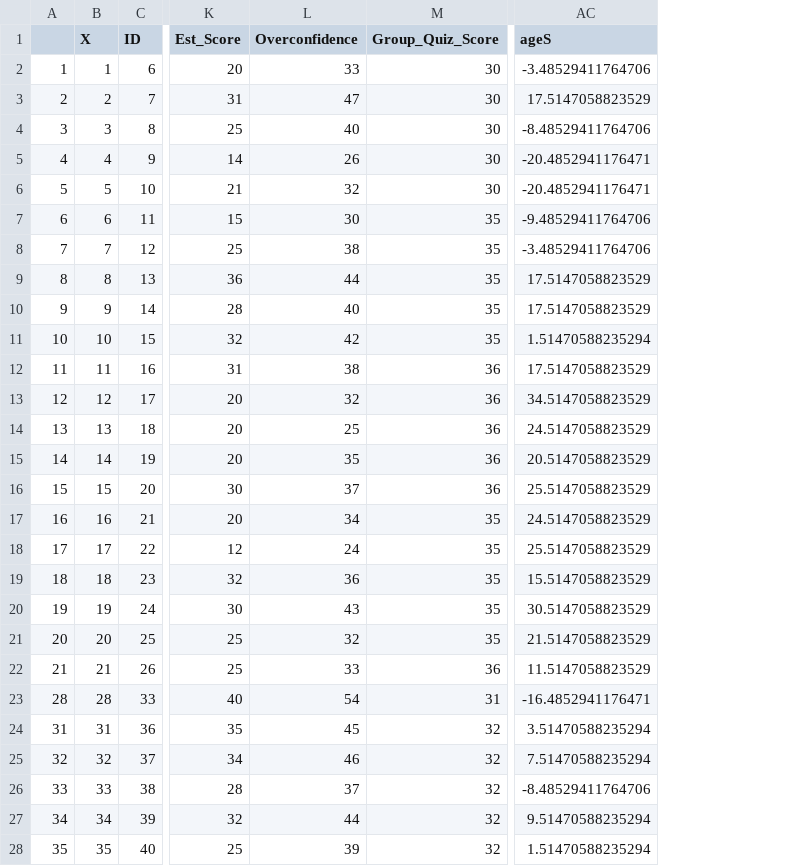
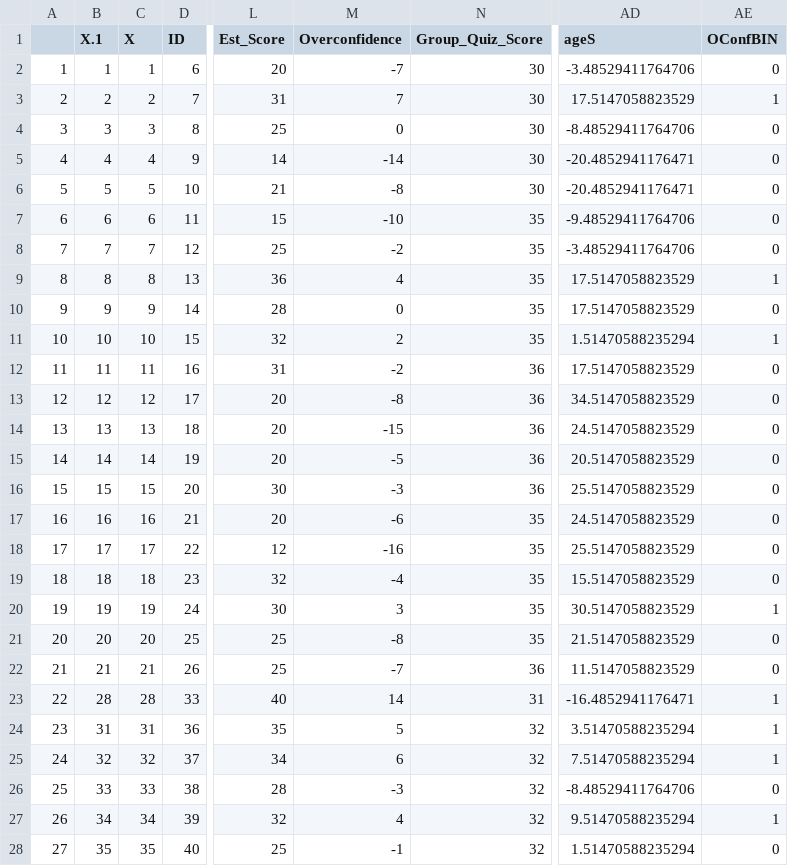
Before and after one commit to lottybrand/GH_Kernow, a CSV file: kernowResults.csv, drawn as a sheet; only a part is shown, gaps mark what is left out; addresses are those after the commit; the diff covers the shown part only; the diff names each change by its address in the sheet, - before the commit and + after, or states it on an @@ line.

Commit message:
playing around with the overconfidence thing (need to check this) made it binary for a_priori model. Also checked if age estimates are altered by removing varying effects. Did not alter estimates. Deleted those models at the bottom to keep it clean.

```diff
--- a/kernowResults.csv
+++ b/kernowResults.csv
+column A, rows 2-28: 1 | 2 | 3 | 4 | 5 | 6 | 7 | 8 | 9 | 10 | 11 | 12 | 13 | 14 | 15 | 16 | 17 | 18 | 19 | 20 | 21 | 22 | 23 | 24 | 25 | 26 | 27
+column AE (OConfBIN), rows 2-28: 0 | 1 | 0 | 0 | 0 | 0 | 0 | 1 | 0 | 1 | 0 | 0 | 0 | 0 | 0 | 0 | 0 | 0 | 1 | 0 | 0 | 1 | 1 | 1 | 0 | 1 | 0
-B1: (empty)
+B1: X.1
-M2 (Overconfidence): 33
+M2 (Overconfidence): -7
-M3 (Overconfidence): 47
+M3 (Overconfidence): 7
-M4 (Overconfidence): 40
+M4 (Overconfidence): 0
-M5 (Overconfidence): 26
+M5 (Overconfidence): -14
-M6 (Overconfidence): 32
+M6 (Overconfidence): -8
-M7 (Overconfidence): 30
+M7 (Overconfidence): -10
-M8 (Overconfidence): 38
+M8 (Overconfidence): -2
-M9 (Overconfidence): 44
+M9 (Overconfidence): 4
-M10 (Overconfidence): 40
+M10 (Overconfidence): 0
-M11 (Overconfidence): 42
+M11 (Overconfidence): 2
-M12 (Overconfidence): 38
+M12 (Overconfidence): -2
-M13 (Overconfidence): 32
+M13 (Overconfidence): -8
-M14 (Overconfidence): 25
+M14 (Overconfidence): -15
-M15 (Overconfidence): 35
+M15 (Overconfidence): -5
-M16 (Overconfidence): 37
+M16 (Overconfidence): -3
-M17 (Overconfidence): 34
+M17 (Overconfidence): -6
-M18 (Overconfidence): 24
+M18 (Overconfidence): -16
-M19 (Overconfidence): 36
+M19 (Overconfidence): -4
-M20 (Overconfidence): 43
+M20 (Overconfidence): 3
-M21 (Overconfidence): 32
+M21 (Overconfidence): -8
-M22 (Overconfidence): 33
+M22 (Overconfidence): -7
-M23 (Overconfidence): 54
+M23 (Overconfidence): 14
-M24 (Overconfidence): 45
+M24 (Overconfidence): 5
-M25 (Overconfidence): 46
+M25 (Overconfidence): 6
-M26 (Overconfidence): 37
+M26 (Overconfidence): -3
-M27 (Overconfidence): 44
+M27 (Overconfidence): 4
-M28 (Overconfidence): 39
+M28 (Overconfidence): -1
```
Also changed, not shown: 109 edited cells elsewhere in this file, 5 other files.
